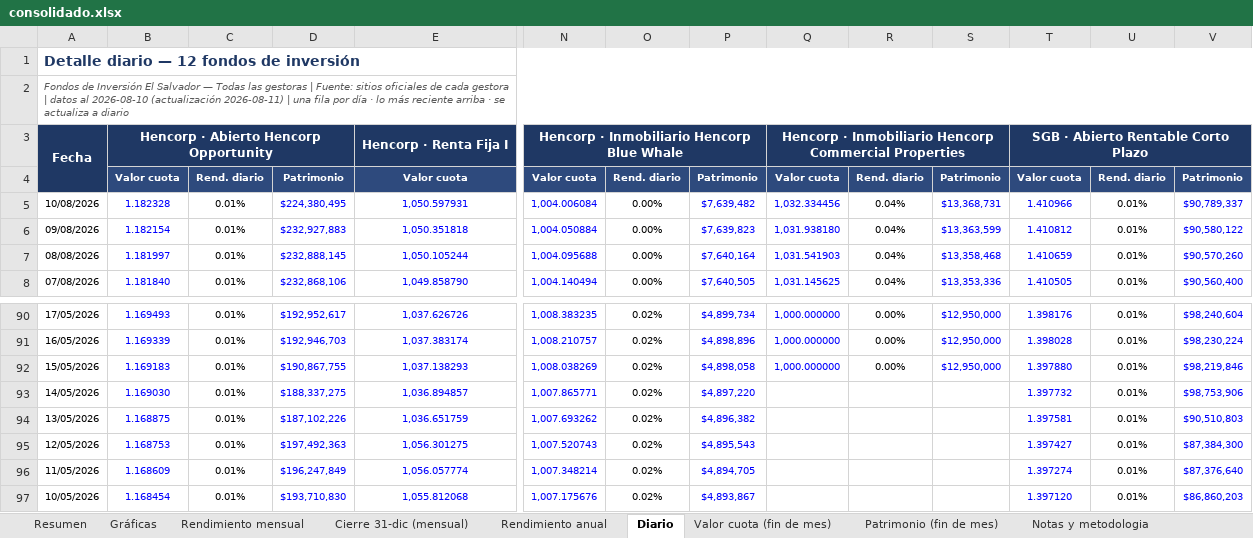
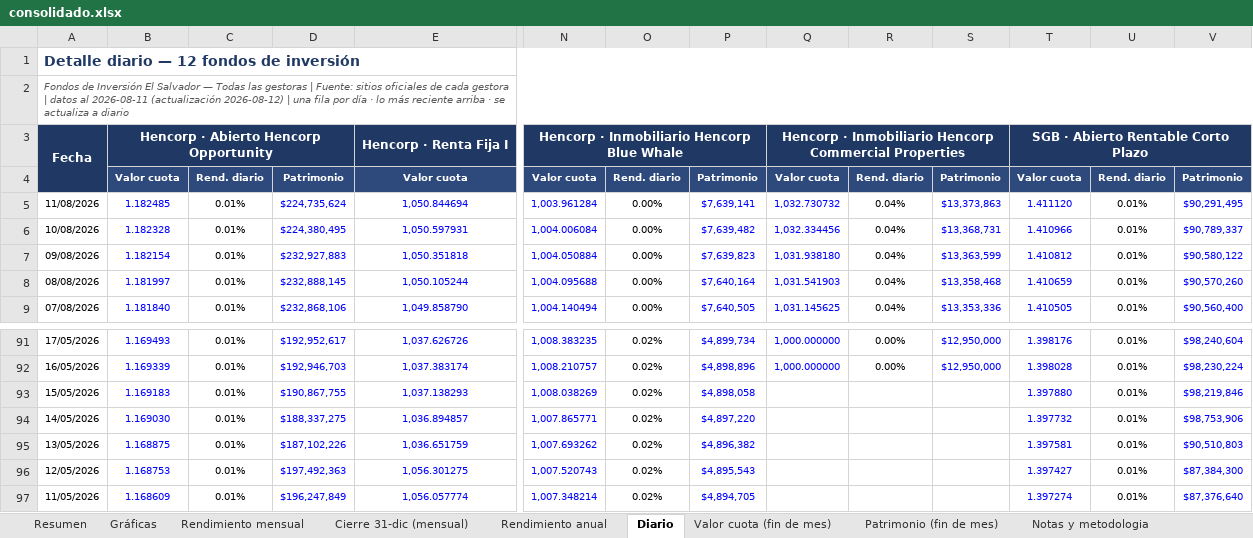
Before and after one commit to Zabaneth/fondos-hencorp, an Excel workbook: consolidado.xlsx, sheet Diario, drawn as a sheet; only a part is shown, gaps mark what is left out; the shorter side is filled out with more unchanged rows; values as stored, in another font and other column widths than the file's, no borders; addresses are those after the commit; rows hold the shown columns only; the diff names each change by its address in the sheet, - before the commit and + after, or states it on an @@ line.

```diff
--- a/consolidado.xlsx (sheet Diario)
+++ b/consolidado.xlsx (sheet Diario)
-A2: …datos al 2026-08-10 (actualización 2026-08-11) | una…
+A2: …datos al 2026-08-11 (actualización 2026-08-12) | una…
+row 5: 11/08/2026 | 1.182485 | 0.01% | $224,735,624 | 1,050.844694 | 1,003.961284 | 0.00% | $7,639,141 | 1,032.730732 | 0.04% | $13,373,863 | 1.411120 | 0.01% | $90,291,495
-Q93: 1,000.000000
+Q93: (empty)
-R93: 0.00%
+R93: (empty)
-S93: $12,950,000
+S93: (empty)
```
Also changed, not shown: sheet Resumen, sheet Patrimonio (fin de mes), sheet Valor cuota (fin de mes), sheet Notas y metodologia, sheet Gráficas, sheet Rendimiento mensual, atlantida.xlsx, hencorp.xlsx, 2 other files.
